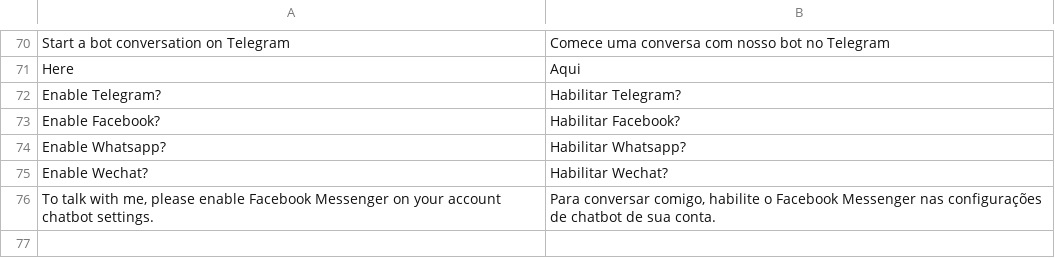
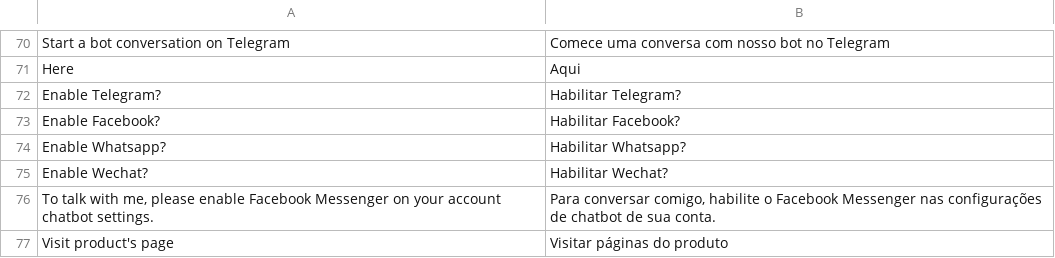
Before and after one commit to blopa/Magento-Chatbot, a CSV file: app/locale/pt_BR/Werules_Chatbot.csv, drawn as a sheet; only a part is shown, gaps mark what is left out.

Commit message:
Add list categories and products option to facebook

```diff
--- a/app/locale/pt_BR/Werules_Chatbot.csv
+++ b/app/locale/pt_BR/Werules_Chatbot.csv
@@ -76 +76,2 @@
 "To talk with me, please enable Facebook Messenger on your account chatbot settings.","Para conversar comigo, habilite o Facebook Messenger nas configurações de chatbot de sua conta."
+"Visit product's page","Visitar páginas do produto"
```
Also changed, not shown: 2 other files.
